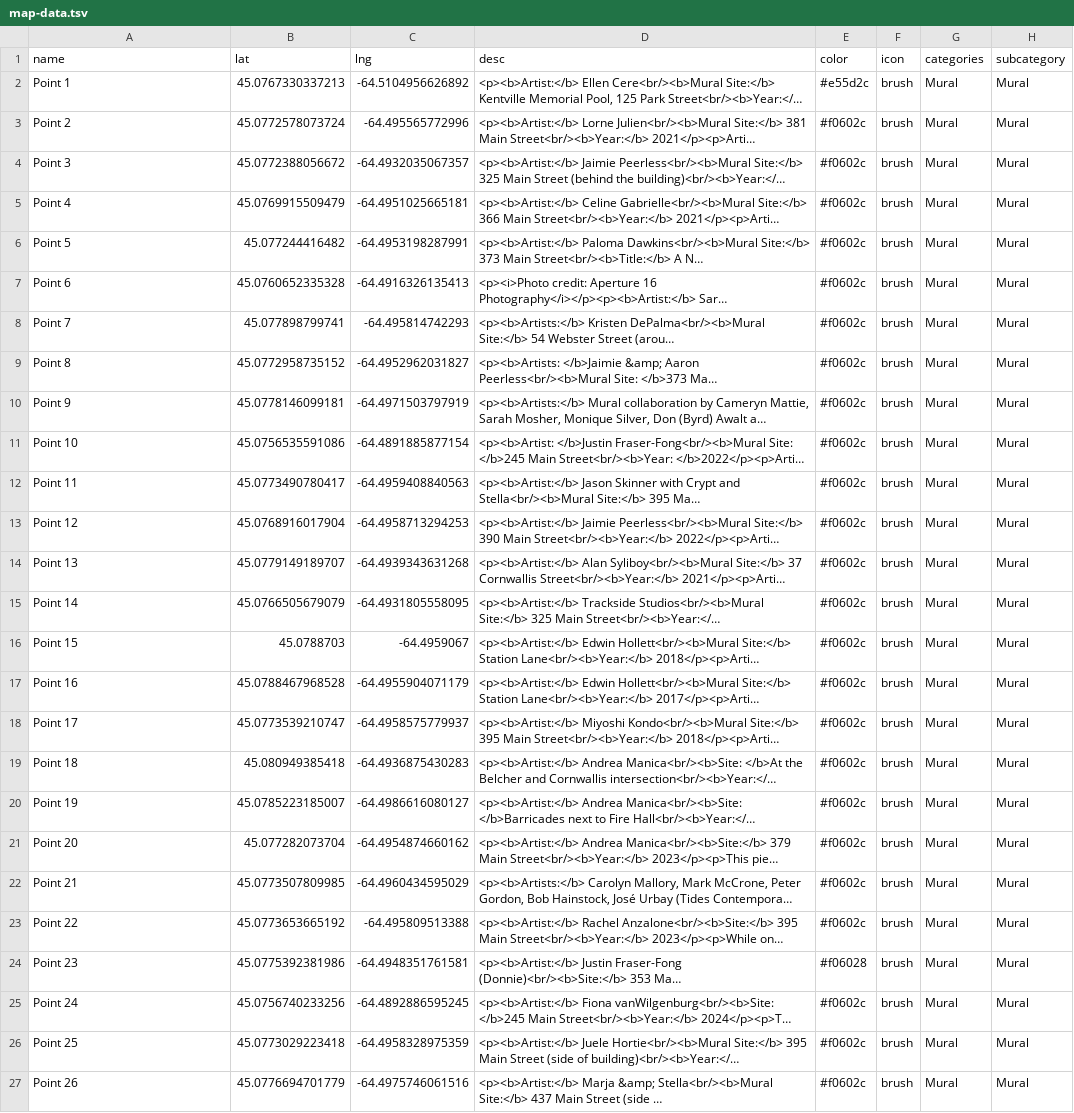
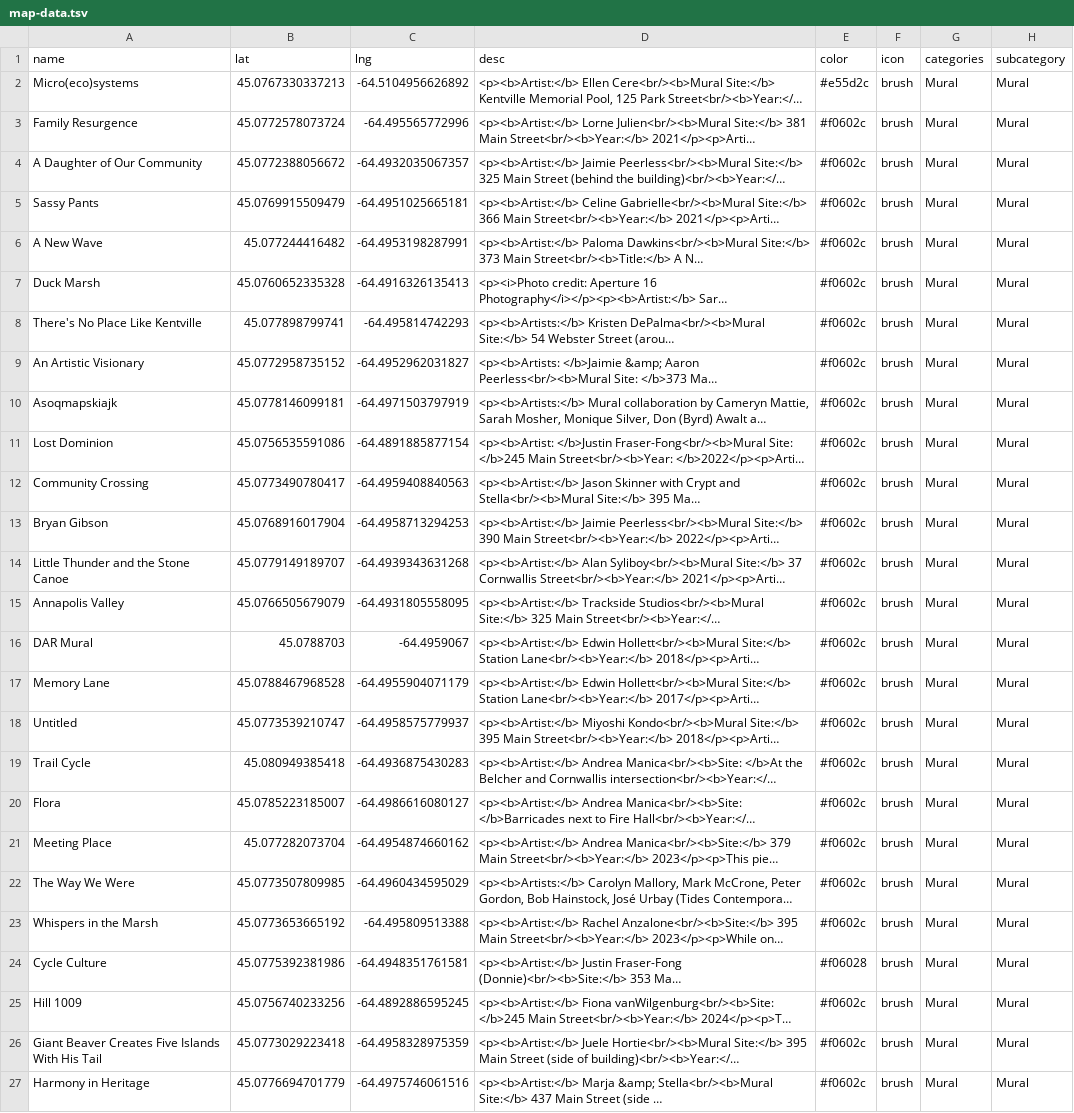
Before and after one commit to John2662/strollopia-org-setup, a TSV file: org-data/kentville.strollopia.com/mural-map/map-data.tsv, drawn as a sheet; only a part is shown; long unchanged cells end in …; the diff names each change by its address in the sheet, - before the commit and + after, or states it on an @@ line.

```diff
--- a/org-data/kentville.strollopia.com/mural-map/map-data.tsv
+++ b/org-data/kentville.strollopia.com/mural-map/map-data.tsv
-A2 (name): Point 1
+A2 (name): Micro(eco)systems
-A3 (name): Point 2
+A3 (name): Family Resurgence
-A4 (name): Point 3
+A4 (name): A Daughter of Our Community
-A5 (name): Point 4
+A5 (name): Sassy Pants
-A6 (name): Point 5
+A6 (name): A New Wave
-A7 (name): Point 6
+A7 (name): Duck Marsh
-A8 (name): Point 7
+A8 (name): There's No Place Like Kentville
-A9 (name): Point 8
+A9 (name): An Artistic Visionary
-A10 (name): Point 9
+A10 (name): Asoqmapskiajk
-A11 (name): Point 10
+A11 (name): Lost Dominion
-A12 (name): Point 11
+A12 (name): Community Crossing
-A13 (name): Point 12
+A13 (name): Bryan Gibson
-A14 (name): Point 13
+A14 (name): Little Thunder and the Stone Canoe
-A15 (name): Point 14
+A15 (name): Annapolis Valley
-A16 (name): Point 15
+A16 (name): DAR Mural
-A17 (name): Point 16
+A17 (name): Memory Lane
-A18 (name): Point 17
+A18 (name): Untitled
-A19 (name): Point 18
+A19 (name): Trail Cycle
-A20 (name): Point 19
+A20 (name): Flora
-A21 (name): Point 20
+A21 (name): Meeting Place
-A22 (name): Point 21
+A22 (name): The Way We Were
-A23 (name): Point 22
+A23 (name): Whispers in the Marsh
-A24 (name): Point 23
+A24 (name): Cycle Culture
-A25 (name): Point 24
+A25 (name): Hill 1009
-A26 (name): Point 25
+A26 (name): Giant Beaver Creates Five Islands With His Tail
-A27 (name): Point 26
+A27 (name): Harmony in Heritage
```
